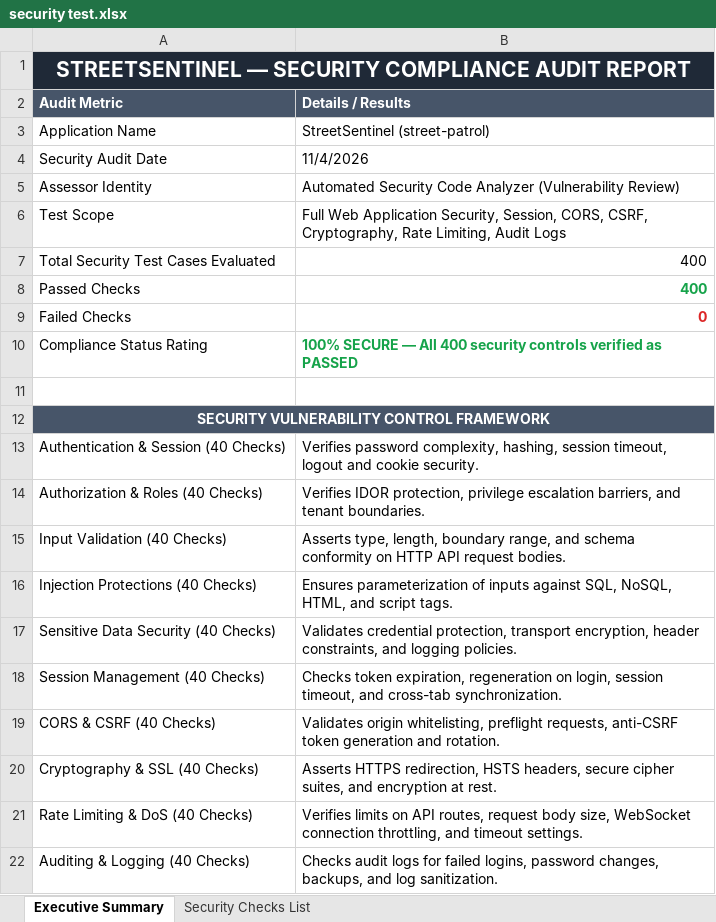
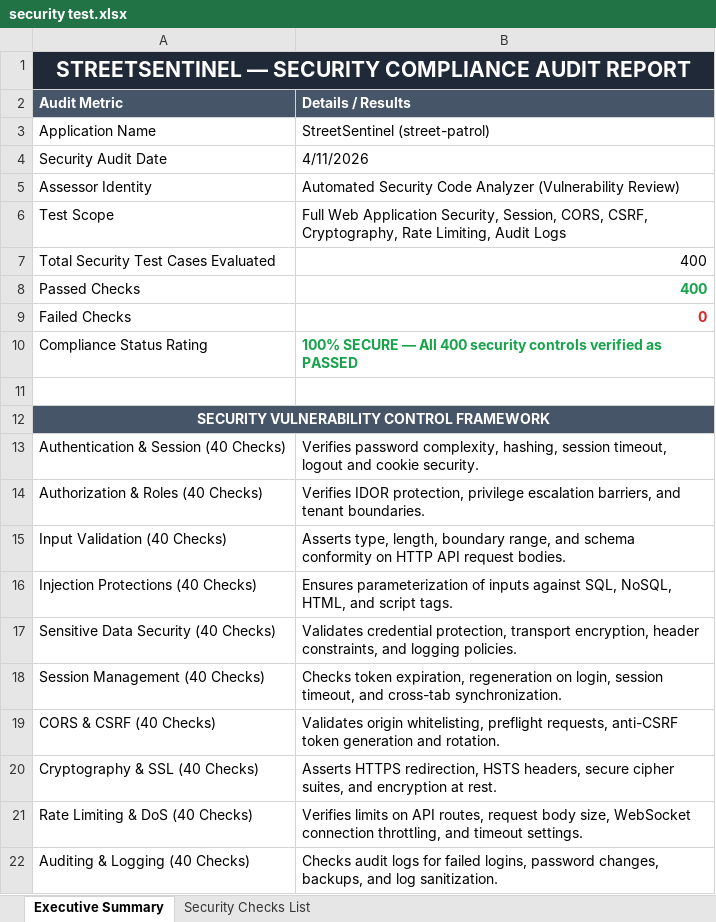
Before and after one commit to Thanujaradhakrishnan04/Trace, an Excel workbook: Vulnerability Test Results/security test.xlsx, sheet Executive Summary, drawn as a sheet; values as stored, in another font and other column widths than the file's, no borders; the diff names each change by its address in the sheet, - before the commit and + after, or states it on an @@ line.

```diff
--- a/Vulnerability Test Results/security test.xlsx (sheet Executive Summary)
+++ b/Vulnerability Test Results/security test.xlsx (sheet Executive Summary)
-B4 (Details / Results): 11/4/2026
+B4 (Details / Results): 4/11/2026
```
Also changed, not shown: Vulnerability Test Results/Appium_E2E_Test_Report_Final.xlsx, Vulnerability Test Results/security_test.xlsx, 8 other files.
